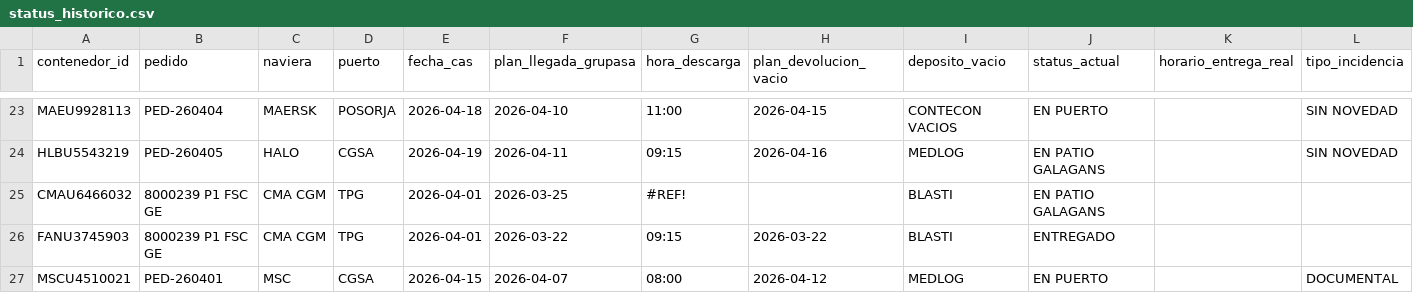
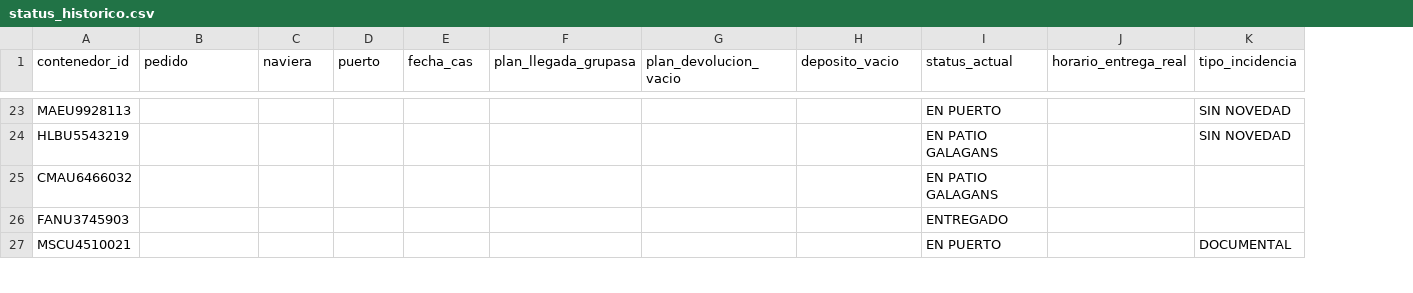
Before and after one commit to sgarzong/grupasa, a CSV file: data/history/status_historico.csv, drawn as a sheet; only a part is shown, gaps mark what is left out; removed rows and columns are numbered as before the commit, all else as after; the diff covers the shown part only; the diff names each change by its address in the sheet, - before the commit and + after, or states it on an @@ line.

```diff
--- a/data/history/status_historico.csv
+++ b/data/history/status_historico.csv
-column G (hora_descarga), rows 23-27: 11:00 | 09:15 | #REF! | 09:15 | 08:00
-B23 (pedido): PED-260404
+B23 (pedido): (empty)
-C23 (naviera): MAERSK
+C23 (naviera): (empty)
-D23 (puerto): POSORJA
+D23 (puerto): (empty)
-E23 (fecha_cas): 2026-04-18
+E23 (fecha_cas): (empty)
-F23 (plan_llegada_grupasa): 2026-04-10
+F23 (plan_llegada_grupasa): (empty)
-G23 (plan_devolucion_vacio): 2026-04-15
+G23 (plan_devolucion_vacio): (empty)
-H23 (deposito_vacio): CONTECON VACIOS
+H23 (deposito_vacio): (empty)
-B24 (pedido): PED-260405
+B24 (pedido): (empty)
-C24 (naviera): HALO
+C24 (naviera): (empty)
-D24 (puerto): CGSA
+D24 (puerto): (empty)
-E24 (fecha_cas): 2026-04-19
+E24 (fecha_cas): (empty)
-F24 (plan_llegada_grupasa): 2026-04-11
+F24 (plan_llegada_grupasa): (empty)
-G24 (plan_devolucion_vacio): 2026-04-16
+G24 (plan_devolucion_vacio): (empty)
-H24 (deposito_vacio): MEDLOG
+H24 (deposito_vacio): (empty)
-B25:B26 (pedido): 8000239 P1 FSC GE
+B25:B26 (pedido): (empty)
-C25:C26 (naviera): CMA CGM
+C25:C26 (naviera): (empty)
-D25:D26 (puerto): TPG
+D25:D26 (puerto): (empty)
-E25:E26 (fecha_cas): 2026-04-01
+E25:E26 (fecha_cas): (empty)
-F25 (plan_llegada_grupasa): 2026-03-25
+F25 (plan_llegada_grupasa): (empty)
-H25:H26 (deposito_vacio): BLASTI
+H25:H26 (deposito_vacio): (empty)
-F26 (plan_llegada_grupasa): 2026-03-22
+F26 (plan_llegada_grupasa): (empty)
-G26 (plan_devolucion_vacio): 2026-03-22
+G26 (plan_devolucion_vacio): (empty)
-B27 (pedido): PED-260401
+B27 (pedido): (empty)
-C27 (naviera): MSC
+C27 (naviera): (empty)
-D27 (puerto): CGSA
+D27 (puerto): (empty)
-E27 (fecha_cas): 2026-04-15
+E27 (fecha_cas): (empty)
-F27 (plan_llegada_grupasa): 2026-04-07
+F27 (plan_llegada_grupasa): (empty)
-G27 (plan_devolucion_vacio): 2026-04-12
+G27 (plan_devolucion_vacio): (empty)
-H27 (deposito_vacio): MEDLOG
+H27 (deposito_vacio): (empty)
```
Also changed, not shown: 3 added rows and 119 edited cells elsewhere in this file, data/curated/contenedores_actual.csv, data/history/plan_galagans_congelado.csv, 15 other files.
